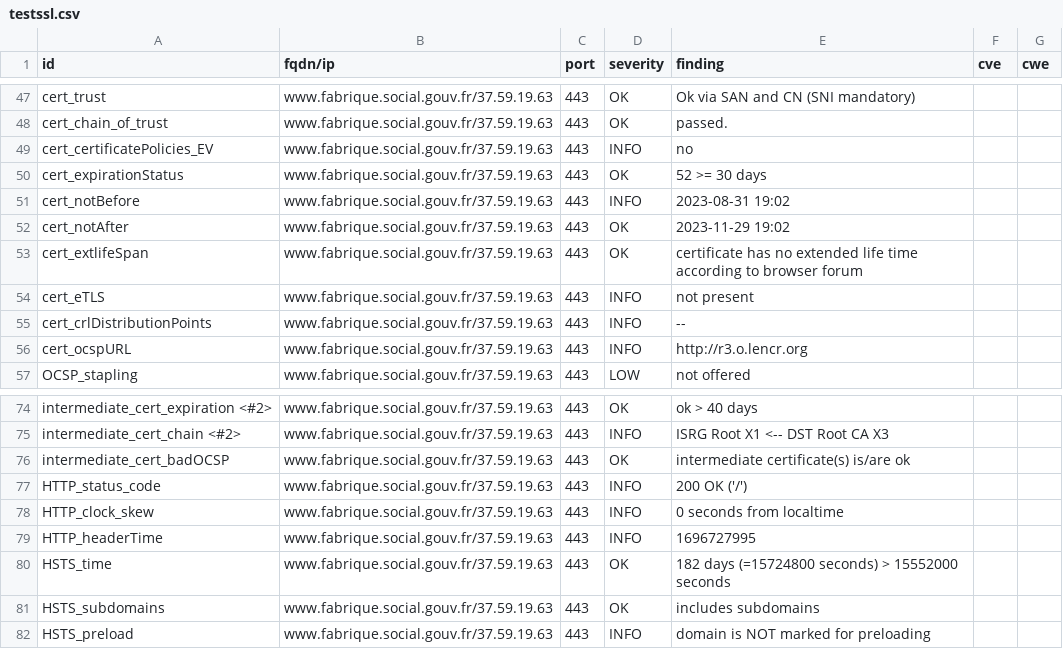
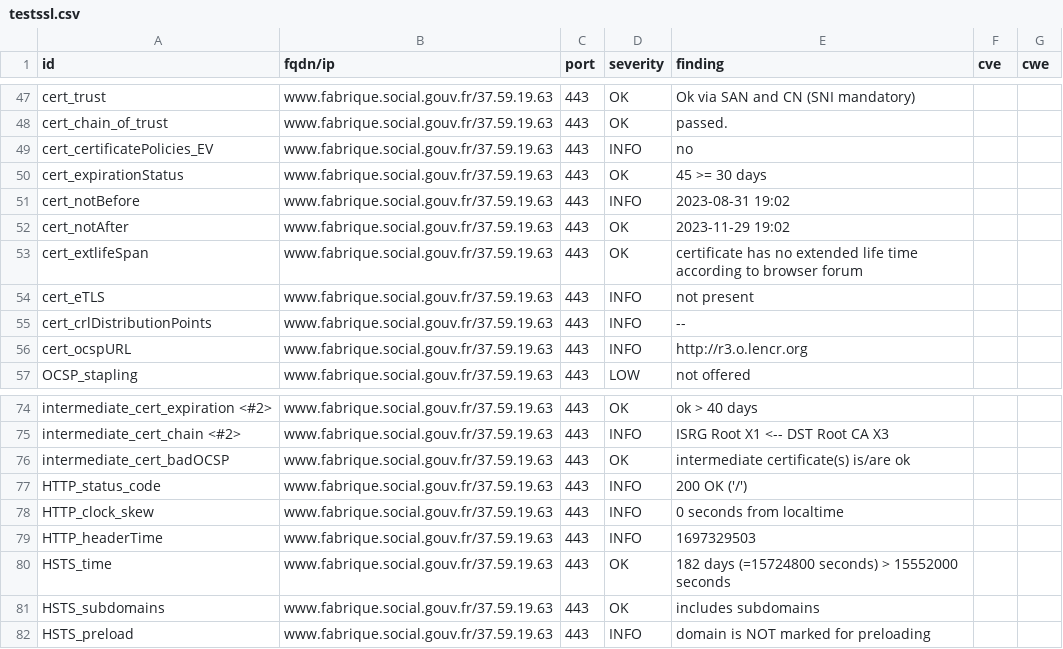
Before and after one commit to vviers/dahslord, a CSV file: results/aHR0cHM6Ly93d3cuZmFicmlxdWUuc29jaWFsLmdvdXYuZnI=/testssl.csv, drawn as a sheet; only a part is shown, gaps mark what is left out.

```diff
--- a/results/aHR0cHM6Ly93d3cuZmFicmlxdWUuc29jaWFsLmdvdXYuZnI=/testssl.csv
+++ b/results/aHR0cHM6Ly93d3cuZmFicmlxdWUuc29jaWFsLmdvdXYuZnI=/testssl.csv
@@ -49,3 +49,3 @@
 "cert_certificatePolicies_EV","www.fabrique.social.gouv.fr/37.59.19.63","443","INFO","no","",""
-"cert_expirationStatus","www.fabrique.social.gouv.fr/37.59.19.63","443","OK","52 >= 30 days","",""
+"cert_expirationStatus","www.fabrique.social.gouv.fr/37.59.19.63","443","OK","45 >= 30 days","",""
 "cert_notBefore","www.fabrique.social.gouv.fr/37.59.19.63","443","INFO","2023-08-31 19:02","",""
@@ -78,3 +78,3 @@
 "HTTP_clock_skew","www.fabrique.social.gouv.fr/37.59.19.63","443","INFO","0 seconds from localtime","",""
-"HTTP_headerTime","www.fabrique.social.gouv.fr/37.59.19.63","443","INFO","1696727995","",""
+"HTTP_headerTime","www.fabrique.social.gouv.fr/37.59.19.63","443","INFO","1697329503","",""
 "HSTS_time","www.fabrique.social.gouv.fr/37.59.19.63","443","OK","182 days (=15724800 seconds) > 15552000 seconds","",""
```
Also changed, not shown: 15 other files.
